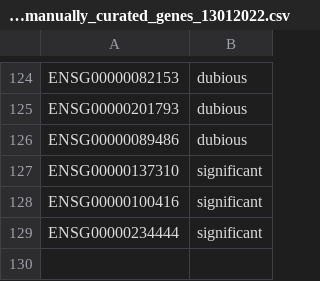
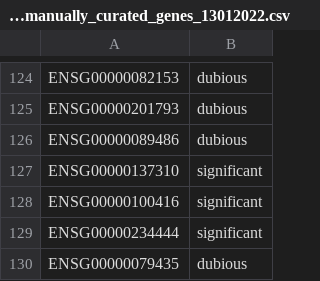
Before and after one commit to jochotecoa/AutoRel, a CSV file: data/apap_hecatos/predicted_manually_curated_genes_13012022.csv, drawn as a sheet; only a part is shown, gaps mark what is left out; the diff names each change by its address in the sheet, - before the commit and + after, or states it on an @@ line.

```diff
--- a/data/apap_hecatos/predicted_manually_curated_genes_13012022.csv
+++ b/data/apap_hecatos/predicted_manually_curated_genes_13012022.csv
+row 130: ENSG00000079435 | dubious
```
Also changed, not shown: 8 other files.
